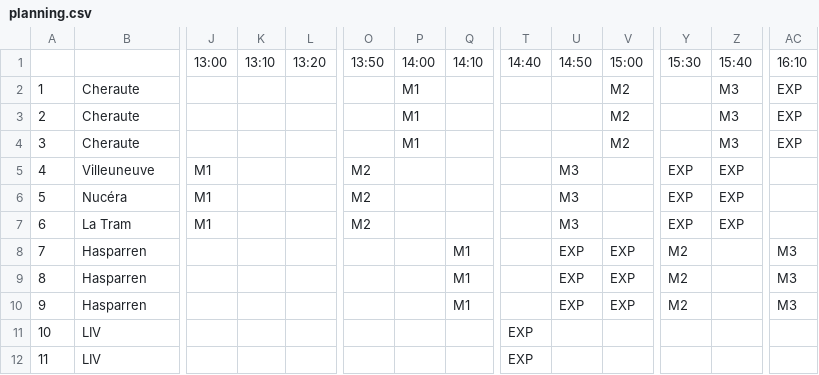
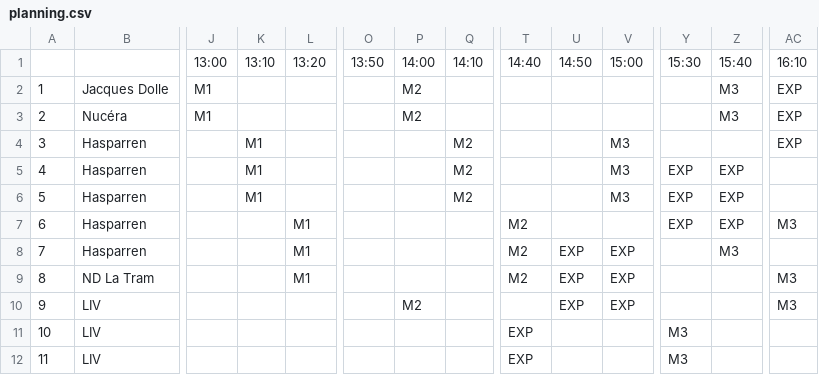
Before and after one commit to pobot/POBOT_Junior_Cup, a CSV file: src/var/planning.csv, drawn as a sheet; only a part is shown, gaps mark what is left out; the diff covers the shown part only; the diff names each change by its address in the sheet, - before the commit and + after, or states it on an @@ line.

```diff
--- a/src/var/planning.csv
+++ b/src/var/planning.csv
-B2: Cheraute
+B2: Jacques Dolle
-J2:J3: (empty)
+J2:J3: M1
-P2:P3: M1
+P2:P3: M2
-V2:V3: M2
+V2:V3: (empty)
-B3: Cheraute
+B3: Nucéra
-B4: Cheraute
+B4: Hasparren
-K4:K6: (empty)
+K4:K6: M1
-P4: M1
+P4: (empty)
-Q4:Q6: (empty)
+Q4:Q6: M2
-V4: M2
+V4: M3
-Z4: M3
+Z4: (empty)
-B5: Villeuneuve
+B5: Hasparren
-J5:J7: M1
+J5:J7: (empty)
-O5:O7: M2
+O5:O7: (empty)
-U5:U7: M3
+U5:U7: (empty)
-V5:V6: (empty)
+V5:V6: M3
-B6: Nucéra
+B6: Hasparren
-B7: La Tram
+B7: Hasparren
-L7:L9: (empty)
+L7:L9: M1
-T7:T9: (empty)
+T7:T9: M2
-AC7: (empty)
+AC7: M3
-Q8:Q10: M1
+Q8:Q10: (empty)
-Y8:Y10: M2
+Y8:Y10: (empty)
-Z8: (empty)
+Z8: M3
-AC8: M3
+AC8: (empty)
-B9: Hasparren
+B9: ND La Tram
-B10: Hasparren
+B10: LIV
-P10: (empty)
+P10: M2
-Y11:Y12: (empty)
+Y11:Y12: M3
```
Also changed, not shown: 43 edited cells elsewhere in this file, src/var/teams.csv, 11 other files.
